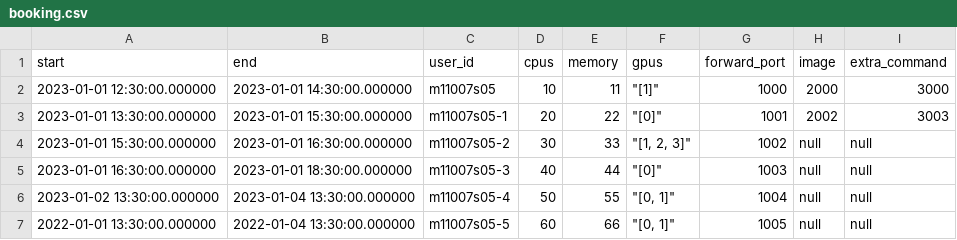
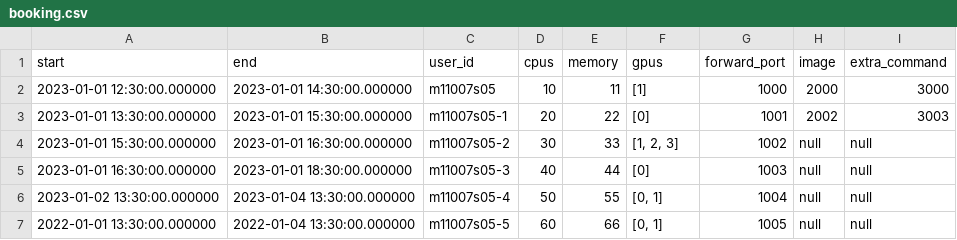
Before and after one commit to tw-yshuang/AIVC-Server-Booking, a CSV file: jobs/booking.csv, drawn as a sheet.

Commit message:
2023/03/01 meetng change csv update: gpus no more read by lst due to format problem Hostnfo update:read csv nclude rendex now checer: todo and ap update self func -> __func get_best_gpu_ids() and __booking_to_gpu_nparray() need remade

```diff
--- a/jobs/booking.csv
+++ b/jobs/booking.csv
@@ -1,7 +1,7 @@
 start,end,user_id,cpus,memory,gpus,forward_port,image,extra_command
-2023-01-01 12:30:00.000000,2023-01-01 14:30:00.000000,m11007s05,10,11,"""[1]""",1000,2000,3000
-2023-01-01 13:30:00.000000,2023-01-01 15:30:00.000000,m11007s05-1,20,22,"""[0]""",1001,2002,3003
-2023-01-01 15:30:00.000000,2023-01-01 16:30:00.000000,m11007s05-2,30,33,"""[1, 2, 3]""",1002,null,null
-2023-01-01 16:30:00.000000,2023-01-01 18:30:00.000000,m11007s05-3,40,44,"""[0]""",1003,null,null
-2023-01-02 13:30:00.000000,2023-01-04 13:30:00.000000,m11007s05-4,50,55,"""[0, 1]""",1004,null,null
-2022-01-01 13:30:00.000000,2022-01-04 13:30:00.000000,m11007s05-5,60,66,"""[0, 1]""",1005,null,null
+2023-01-01 12:30:00.000000,2023-01-01 14:30:00.000000,m11007s05,10,11,"[1]",1000,2000,3000
+2023-01-01 13:30:00.000000,2023-01-01 15:30:00.000000,m11007s05-1,20,22,"[0]",1001,2002,3003
+2023-01-01 15:30:00.000000,2023-01-01 16:30:00.000000,m11007s05-2,30,33,"[1, 2, 3]",1002,null,null
+2023-01-01 16:30:00.000000,2023-01-01 18:30:00.000000,m11007s05-3,40,44,"[0]",1003,null,null
+2023-01-02 13:30:00.000000,2023-01-04 13:30:00.000000,m11007s05-4,50,55,"[0, 1]",1004,null,null
+2022-01-01 13:30:00.000000,2022-01-04 13:30:00.000000,m11007s05-5,60,66,"[0, 1]",1005,null,null
```
Also changed, not shown: jobs/using.csv, 2 other files.
